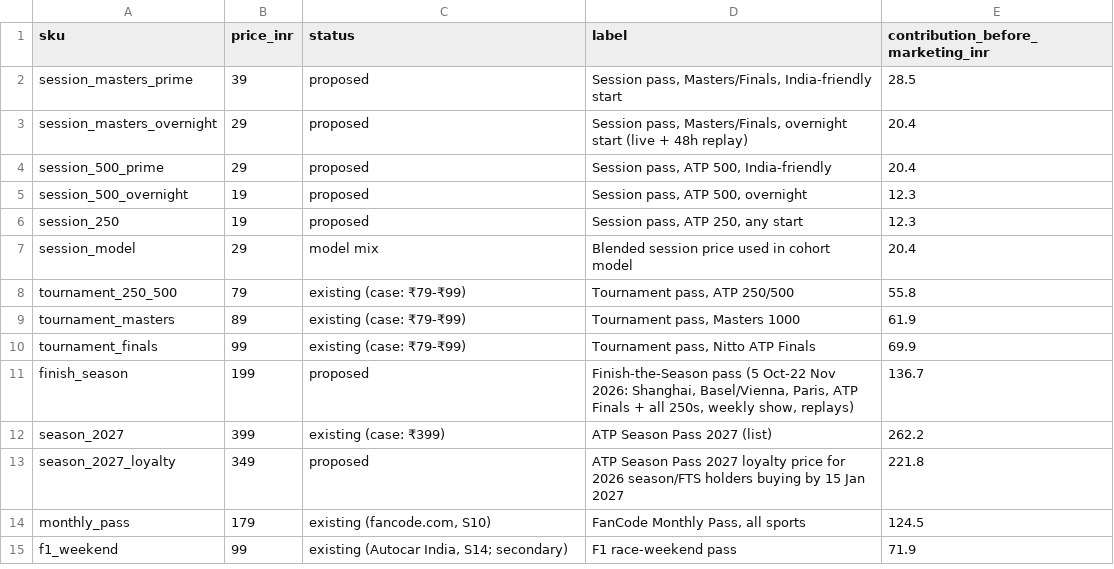
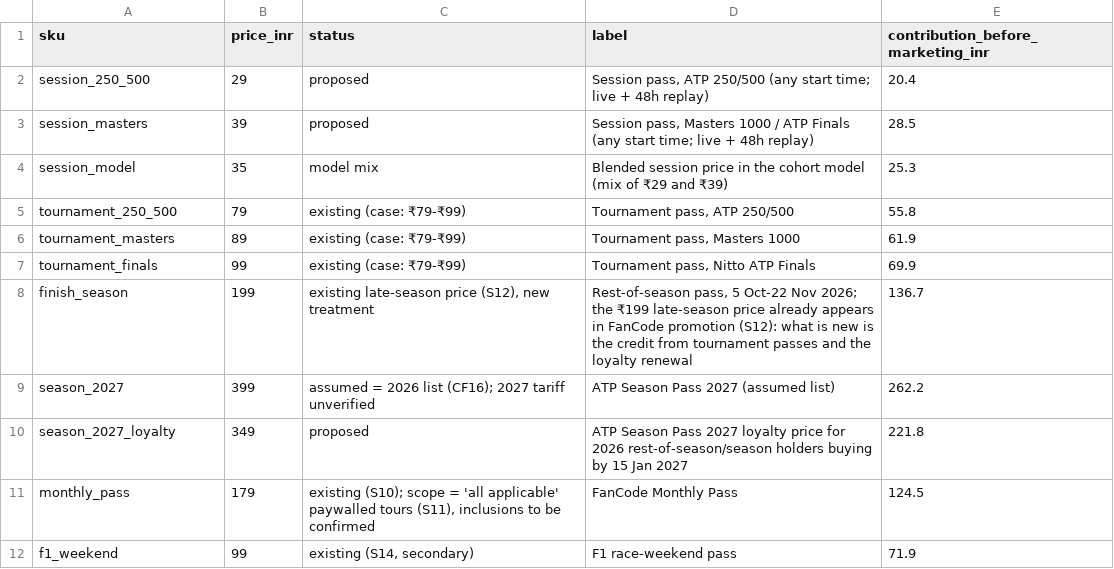
Before and after one commit to jainraunak944/Dataforge, a CSV file: case-consilium-r3/model/outputs/rate_card.csv, drawn as a sheet.

```diff
--- a/case-consilium-r3/model/outputs/rate_card.csv
+++ b/case-consilium-r3/model/outputs/rate_card.csv
@@ -1,8 +1,5 @@
 sku,price_inr,status,label,contribution_before_marketing_inr
-session_masters_prime,39,proposed,"Session pass, Masters/Finals, India-friendly start",28.5
-session_masters_overnight,29,proposed,"Session pass, Masters/Finals, overnight start (live + 48h replay)",20.4
-session_500_prime,29,proposed,"Session pass, ATP 500, India-friendly",20.4
-session_500_overnight,19,proposed,"Session pass, ATP 500, overnight",12.3
-session_250,19,proposed,"Session pass, ATP 250, any start",12.3
-session_model,29,model mix,Blended session price used in cohort model,20.4
+session_250_500,29,proposed,"Session pass, ATP 250/500 (any start time; live + 48h replay)",20.4
+session_masters,39,proposed,"Session pass, Masters 1000 / ATP Finals (any start time; live + 48h replay)",28.5
+session_model,35,model mix,Blended session price in the cohort model (mix of ₹29 and ₹39),25.3
 tournament_250_500,79,existing (case: ₹79-₹99),"Tournament pass, ATP 250/500",55.8
@@ -10,6 +7,6 @@ tournament_masters,89,existing (case: ₹79-₹99),"Tournament pass, Masters 100
 tournament_finals,99,existing (case: ₹79-₹99),"Tournament pass, Nitto ATP Finals",69.9
-finish_season,199,proposed,"Finish-the-Season pass (5 Oct-22 Nov 2026: Shanghai, Basel/Vienna, Paris, ATP Finals + all 250s, weekly show, replays)",136.7
-season_2027,399,existing (case: ₹399),ATP Season Pass 2027 (list),262.2
-season_2027_loyalty,349,proposed,ATP Season Pass 2027 loyalty price for 2026 season/FTS holders buying by 15 Jan 2027,221.8
-monthly_pass,179,"existing (fancode.com, S10)","FanCode Monthly Pass, all sports",124.5
-f1_weekend,99,"existing (Autocar India, S14; secondary)",F1 race-weekend pass,71.9
+finish_season,199,"existing late-season price (S12), new treatment","Rest-of-season pass, 5 Oct-22 Nov 2026; the ₹199 late-season price already appears in FanCode promotion (S12): what is new is the credit from tournament passes and the loyalty renewal",136.7
+season_2027,399,assumed = 2026 list (CF16); 2027 tariff unverified,ATP Season Pass 2027 (assumed list),262.2
+season_2027_loyalty,349,proposed,ATP Season Pass 2027 loyalty price for 2026 rest-of-season/season holders buying by 15 Jan 2027,221.8
+monthly_pass,179,"existing (S10); scope = 'all applicable' paywalled tours (S11), inclusions to be confirmed",FanCode Monthly Pass,124.5
+f1_weekend,99,"existing (S14, secondary)",F1 race-weekend pass,71.9
```
Also changed, not shown: case-consilium-r3/model/outputs/channel_plan_base.csv, case-consilium-r3/model/outputs/cohort_pathways_base.csv, 35 other files.
